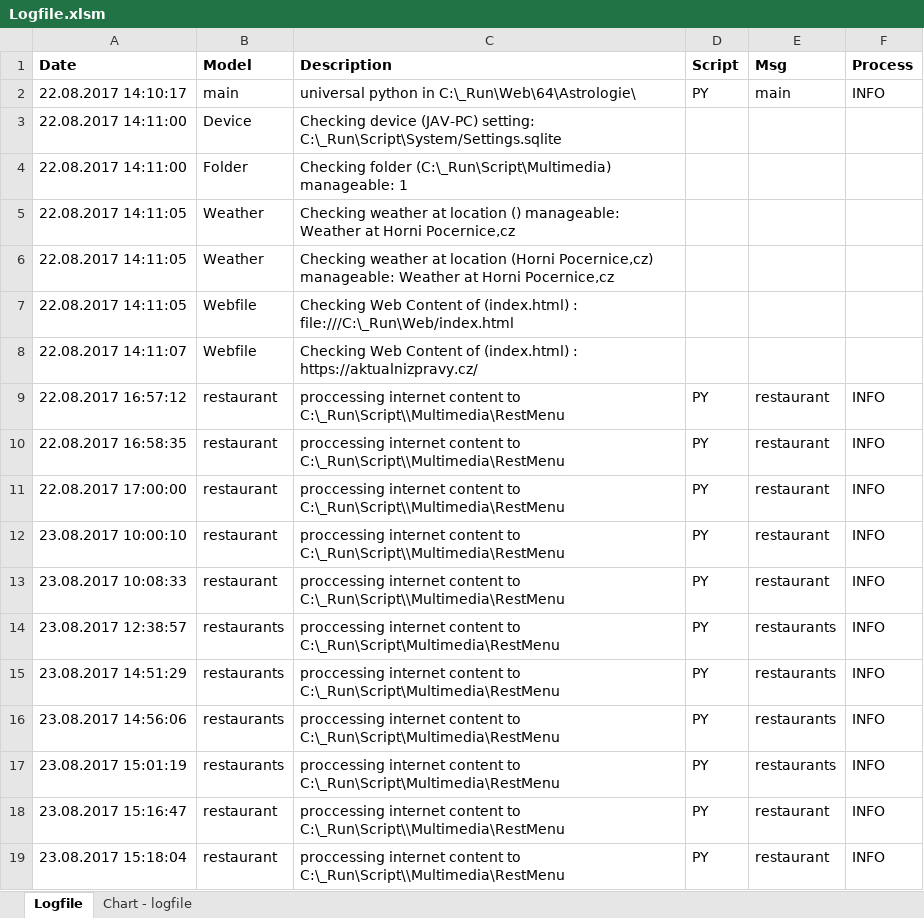
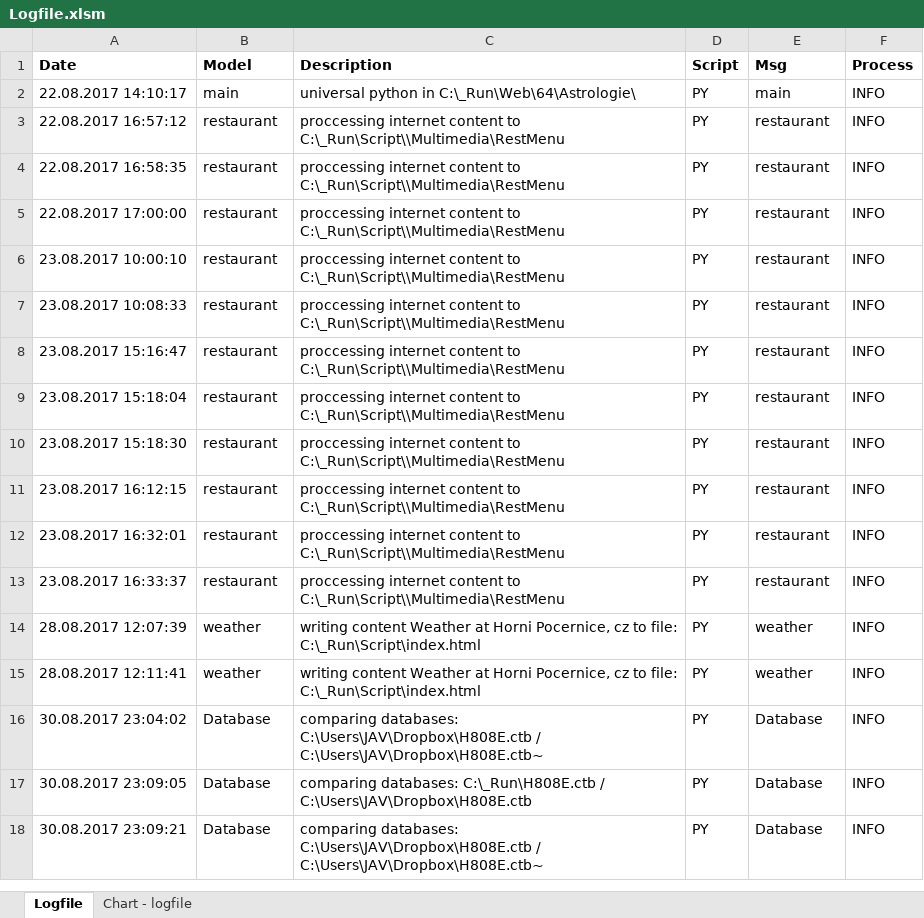
Before and after one commit to kubow/HAC, an Excel workbook: Multimedia/Logfile.xlsm, sheet Logfile, drawn as a sheet; only a part is shown; the shorter side is filled out with more unchanged rows; values as stored, in another font and other column widths than the file's, no borders; charts and pictures and conditional formats not drawn; removed rows and columns are numbered as before the commit, all else as after; the diff covers the shown part only; the diff names each change by its address in the sheet, - before the commit and + after, or states it on an @@ line.

```diff
--- a/Multimedia/Logfile.xlsm (sheet Logfile)
+++ b/Multimedia/Logfile.xlsm (sheet Logfile)
-row 3: 22.08.2017 14:11:00 | Device | Checking device (JAV-PC) setting: C:\_Run\Script\System/Settings.sqlite
-row 4: 22.08.2017 14:11:00 | Folder | Checking folder (C:\_Run\Script\Multimedia) manageable: 1
-row 5: 22.08.2017 14:11:05 | Weather | Checking weather at location () manageable: Weather at Horni Pocernice,cz
-row 6: 22.08.2017 14:11:05 | Weather | Checking weather at location (Horni Pocernice,cz) manageable: Weather at Horni Pocernice,cz
-row 7: 22.08.2017 14:11:05 | Webfile | Checking Web Content of (index.html) : file:///C:\_Run\Web/index.html
-row 8: 22.08.2017 14:11:07 | Webfile | Checking Web Content of (index.html) : https://aktualnizpravy.cz/
-row 14: 23.08.2017 12:38:57 | restaurants | proccessing internet content to C:\_Run\Script\Multimedia\RestMenu | PY | restaurants | INFO
-row 15: 23.08.2017 14:51:29 | restaurants | proccessing internet content to C:\_Run\Script\Multimedia\RestMenu | PY | restaurants | INFO
-row 16: 23.08.2017 14:56:06 | restaurants | proccessing internet content to C:\_Run\Script\Multimedia\RestMenu | PY | restaurants | INFO
-row 17: 23.08.2017 15:01:19 | restaurants | proccessing internet content to C:\_Run\Script\Multimedia\RestMenu | PY | restaurants | INFO
```
Also changed, not shown: 35 added rows elsewhere in this sheet, sheet Chart - logfile, charts or pictures, 2 other files.
